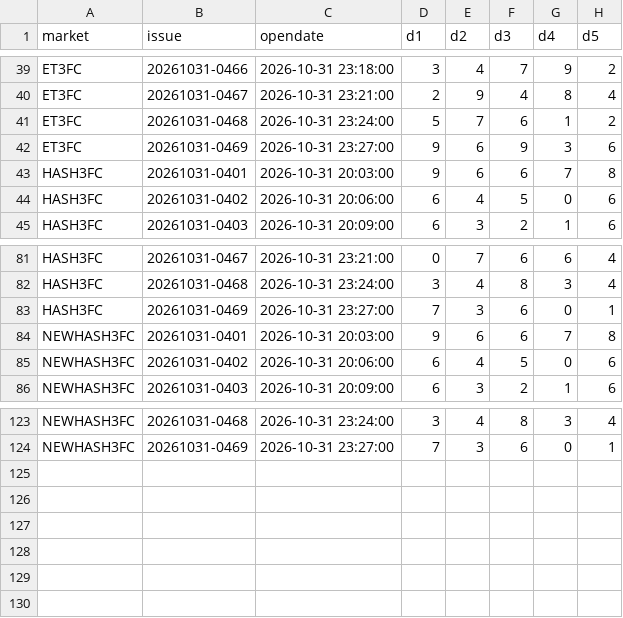
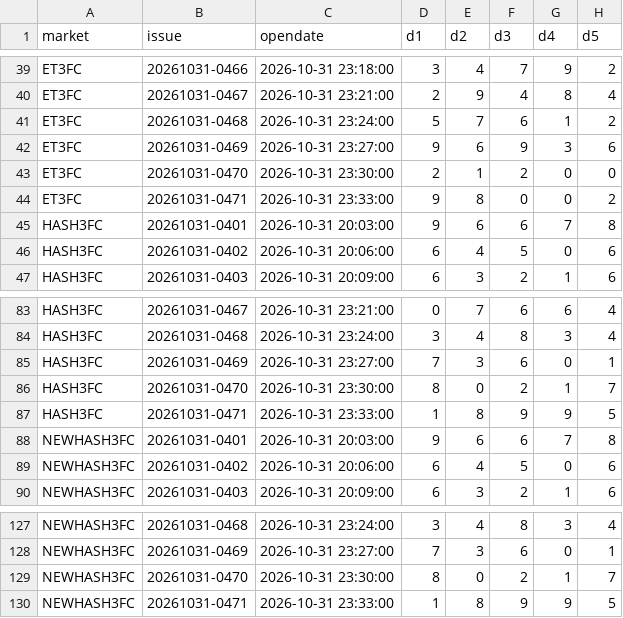
Before and after one commit to naruto0101/lottery-data-v2, a CSV file: lottery.csv, drawn as a sheet; only a part is shown, gaps mark what is left out; the diff names each change by its address in the sheet, - before the commit and + after, or states it on an @@ line.

```diff
--- a/lottery.csv
+++ b/lottery.csv
+row 43: ET3FC | 20261031-0470 | 2026-10-31 23:30:00 | 2 | 1 | 2 | 0 | 0
+row 44: ET3FC | 20261031-0471 | 2026-10-31 23:33:00 | 9 | 8 | 0 | 0 | 2
+row 86: HASH3FC | 20261031-0470 | 2026-10-31 23:30:00 | 8 | 0 | 2 | 1 | 7
+row 87: HASH3FC | 20261031-0471 | 2026-10-31 23:33:00 | 1 | 8 | 9 | 9 | 5
+row 129: NEWHASH3FC | 20261031-0470 | 2026-10-31 23:30:00 | 8 | 0 | 2 | 1 | 7
+row 130: NEWHASH3FC | 20261031-0471 | 2026-10-31 23:33:00 | 1 | 8 | 9 | 9 | 5
```
